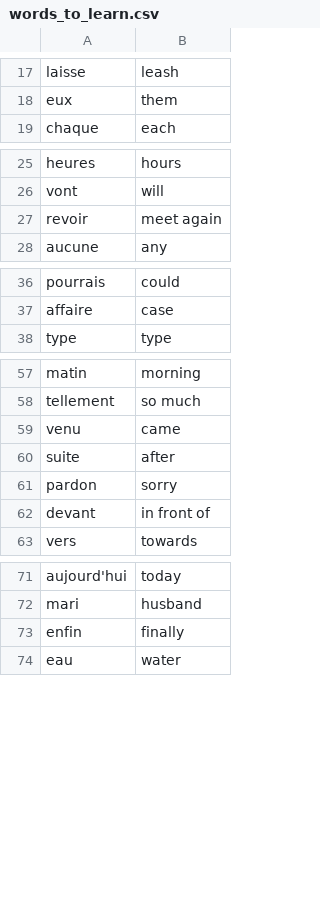
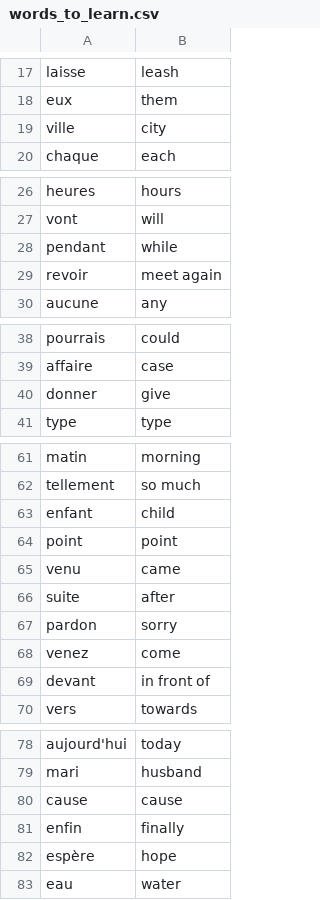
Before and after one commit to Anilkumar-potula/100-plus-python-coding-problems-with-solutions, a CSV file: flash-card-project/data/words_to_learn.csv, drawn as a sheet; only a part is shown, gaps mark what is left out; the diff covers the shown part only; the diff names each change by its address in the sheet, - before the commit and + after, or states it on an @@ line.

Commit message:
All files

```diff
--- a/flash-card-project/data/words_to_learn.csv
+++ b/flash-card-project/data/words_to_learn.csv
+row 19: ville | city
+row 28: pendant | while
+row 40: donner | give
+row 63: enfant | child
+row 64: point | point
+row 68: venez | come
+row 80: cause | cause
+row 82: espère | hope
```
Also changed, not shown: 1 added row and 1 removed row elsewhere in this file.
